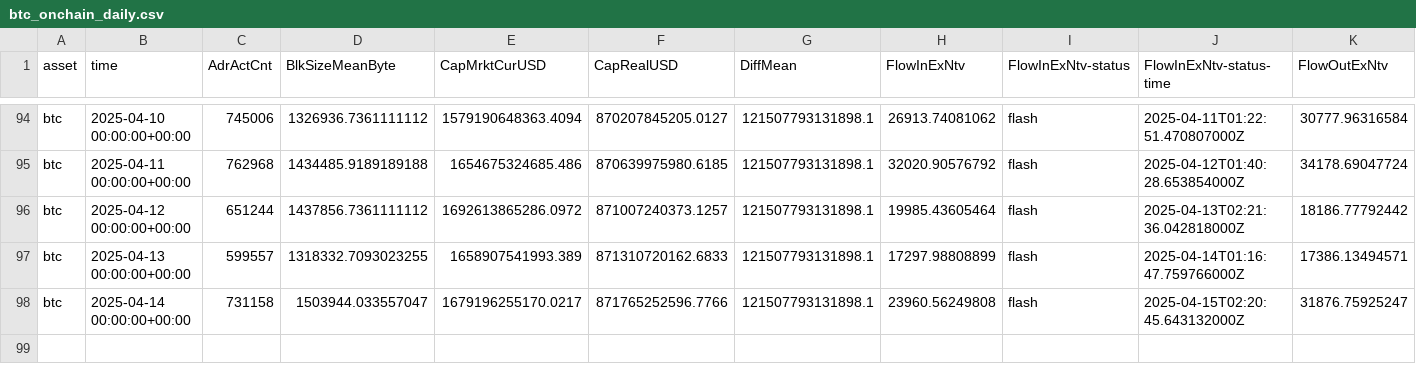
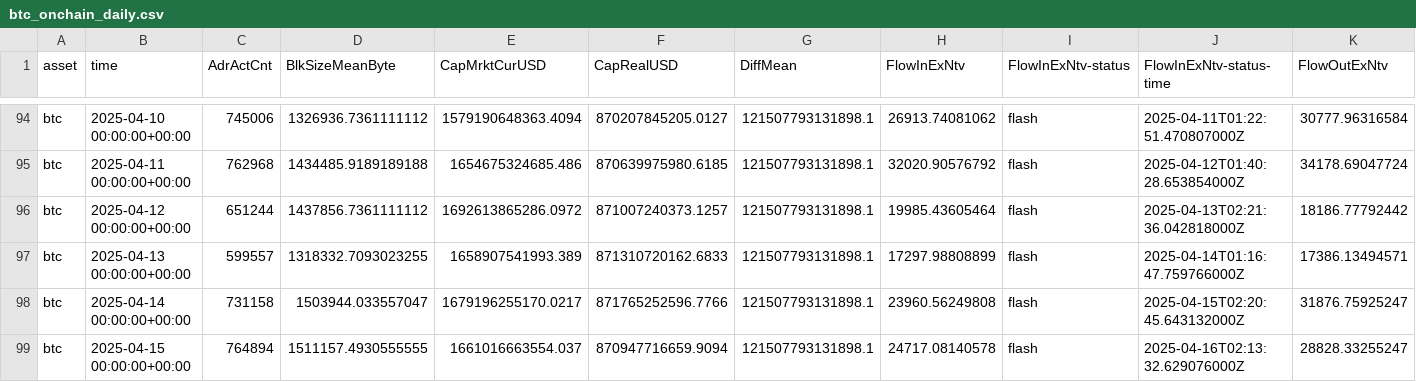
Before and after one commit to alex-lebedev/crypto-on-chain, a CSV file: btc_onchain_daily.csv, drawn as a sheet; only a part is shown, gaps mark what is left out; rows hold the shown columns only; the diff names each change by its address in the sheet, - before the commit and + after, or states it on an @@ line.

Commit message:
Daily update: 2025-04-16

```diff
--- a/btc_onchain_daily.csv
+++ b/btc_onchain_daily.csv
+row 99: btc | 2025-04-15 00:00:00+00:00 | 764894 | 1511157.4930555555 | 1661016663554.037 | 870947716659.9094 | 121507793131898.1 | 24717.08140578 | flash | 2025-04-16T02:13:32.629076000Z | 28828.33255247
```
Also changed, not shown: eth_onchain_daily.csv, 6 other files.
